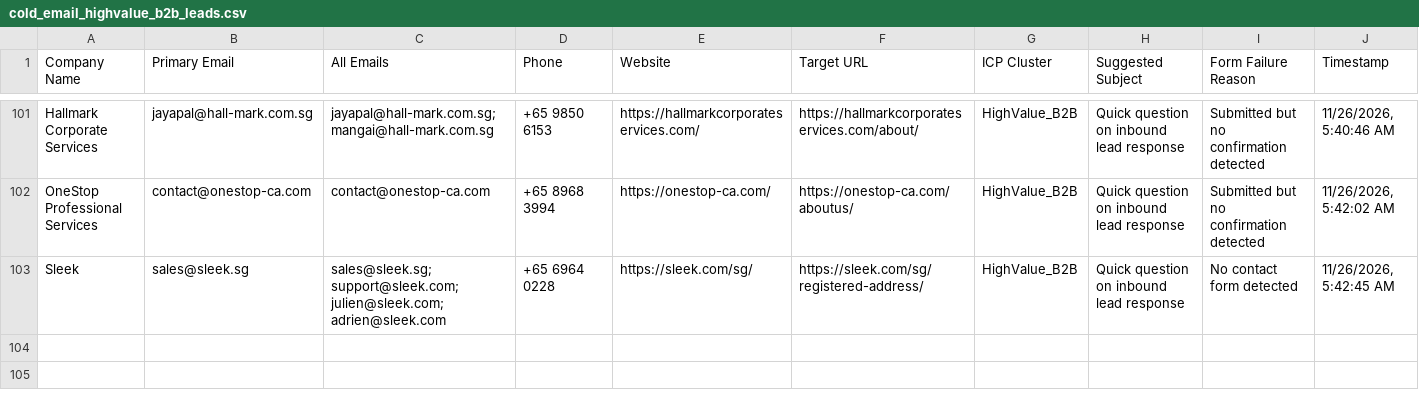
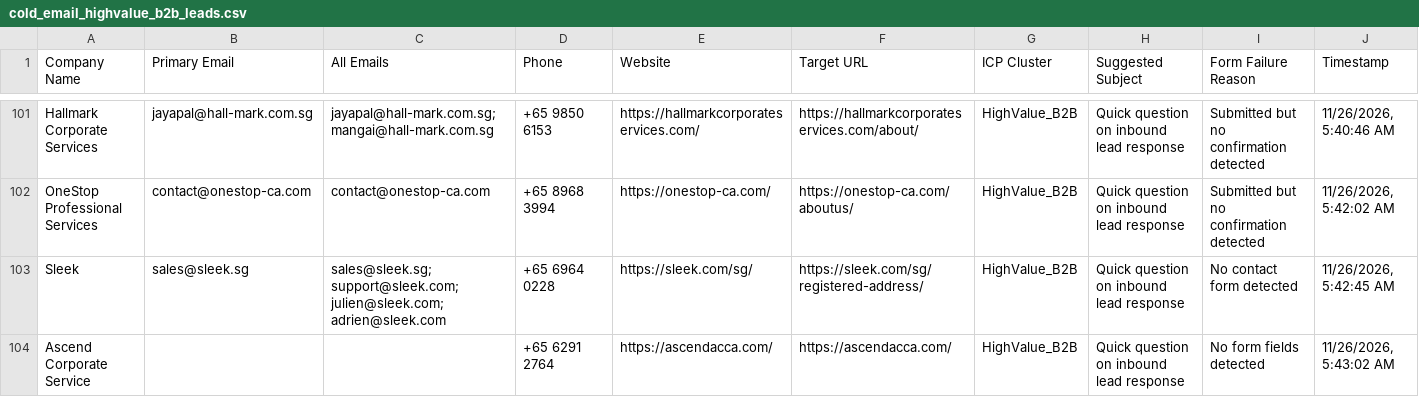
Before and after one commit to AhtehshamSanandwala/outreach-automation, a CSV file: form_results/cold_email_highvalue_b2b_leads.csv, drawn as a sheet; only a part is shown, gaps mark what is left out; the diff names each change by its address in the sheet, - before the commit and + after, or states it on an @@ line.

```diff
--- a/form_results/cold_email_highvalue_b2b_leads.csv
+++ b/form_results/cold_email_highvalue_b2b_leads.csv
+row 104: Ascend Corporate Service |  |  | +65 6291 2764 | https://ascendacca.com/ | https://ascendacca.com/ | HighValue_B2B | Quick question on inbound lead response | No form fields detected | 11/26/2026, 5:43:02 AM
```
Also changed, not shown: form_results/cold_email_outbound_queue.csv, form_results/contact_results.csv, 6 other files.
